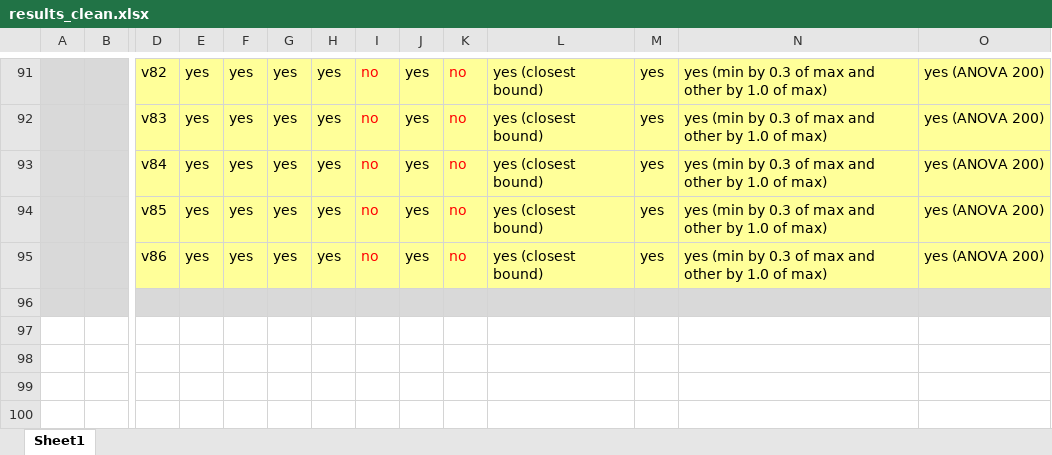
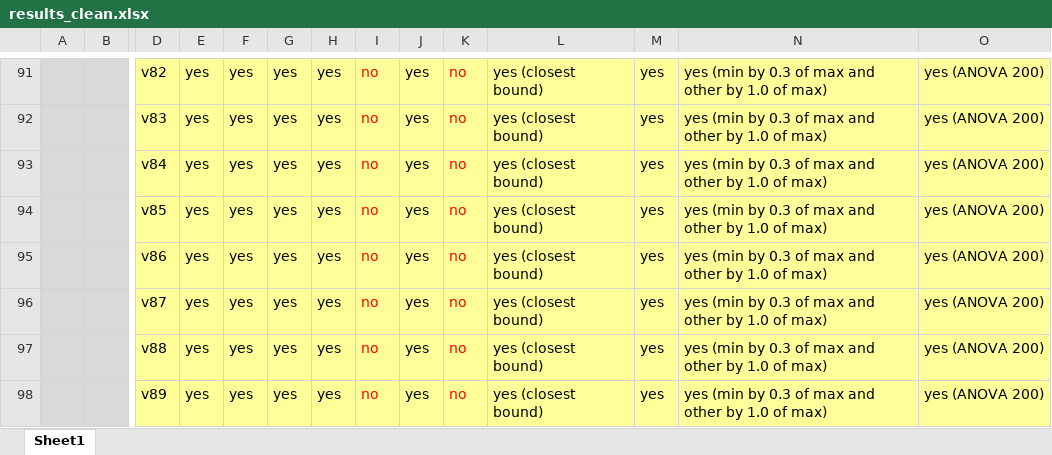
Before and after one commit to bohrges/DAA, an Excel workbook: results_clean.xlsx, sheet Sheet1, drawn as a sheet; only a part is shown, gaps mark what is left out; values as stored, in another font and other column widths than the file's, no borders; removed rows and columns are numbered as before the commit, all else as after; rows hold the shown columns only; the diff names each change by its address in the sheet, - before the commit and + after, or states it on an @@ line.

Commit message:
more results 20

```diff
--- a/results_clean.xlsx (sheet Sheet1)
+++ b/results_clean.xlsx (sheet Sheet1)
-row 96: (empty)
+row 96:  |  | v87 | yes | yes | yes | yes | no | yes | no | yes (closest bound) | yes | yes (min by 0.3 of max and other by 1.0 of max) | yes (ANOVA 200)
+row 97:  |  | v88 | yes | yes | yes | yes | no | yes | no | yes (closest bound) | yes | yes (min by 0.3 of max and other by 1.0 of max) | yes (ANOVA 200)
+row 98:  |  | v89 | yes | yes | yes | yes | no | yes | no | yes (closest bound) | yes | yes (min by 0.3 of max and other by 1.0 of max) | yes (ANOVA 200)
```
Also changed, not shown: 2 other files.
